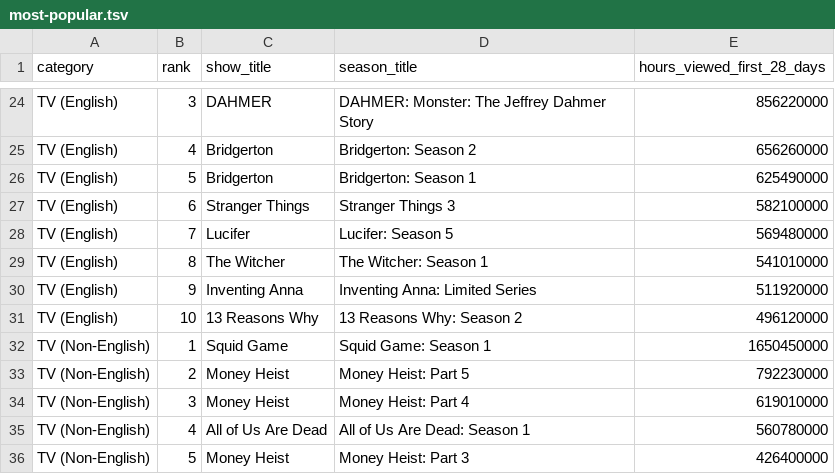
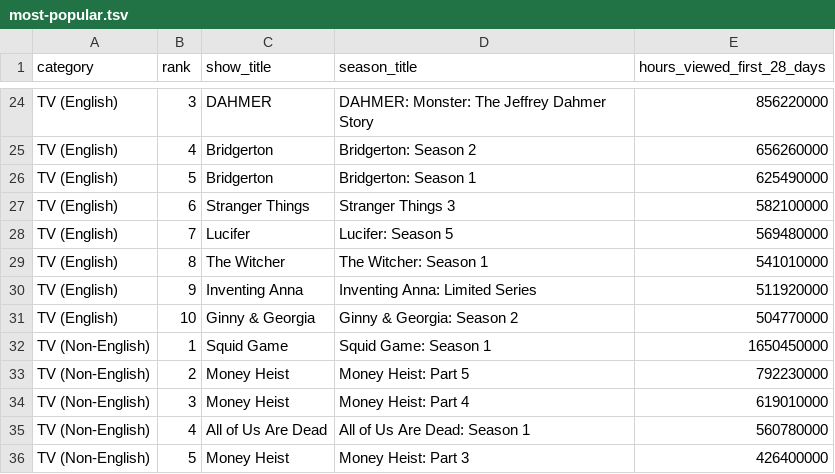
Before and after one commit to dbready/netflix_top10, a TSV file: most-popular.tsv, drawn as a sheet; only a part is shown, gaps mark what is left out.

```diff
--- a/most-popular.tsv
+++ b/most-popular.tsv
@@ -30,3 +30,3 @@ TV (English)	8	The Witcher	The Witcher: Season 1	541010000
 TV (English)	9	Inventing Anna	Inventing Anna: Limited Series	511920000
-TV (English)	10	13 Reasons Why	13 Reasons Why: Season 2	496120000
+TV (English)	10	Ginny & Georgia	Ginny & Georgia: Season 2	504770000
 TV (Non-English)	1	Squid Game	Squid Game: Season 1	1650450000
```
Also changed, not shown: all-weeks-global.tsv.
